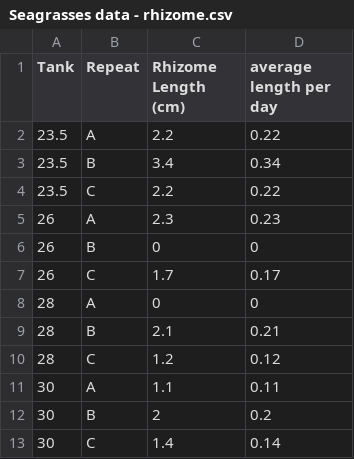
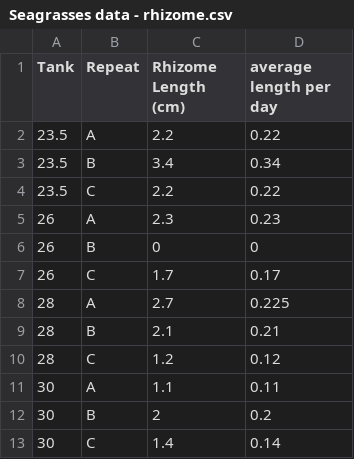
Before and after one commit to oramar1256/Seagrass, a CSV file: Data/Seagrasses data - rhizome.csv, drawn as a sheet.

```diff
--- a/Data/Seagrasses data - rhizome.csv
+++ b/Data/Seagrasses data - rhizome.csv
@@ -7,3 +7,3 @@ Tank,Repeat,Rhizome Length (cm),average length per day
 26,C,1.7,0.17
-28,A,0,0
+28,A,2.7,0.225
 28,B,2.1,0.21
```
